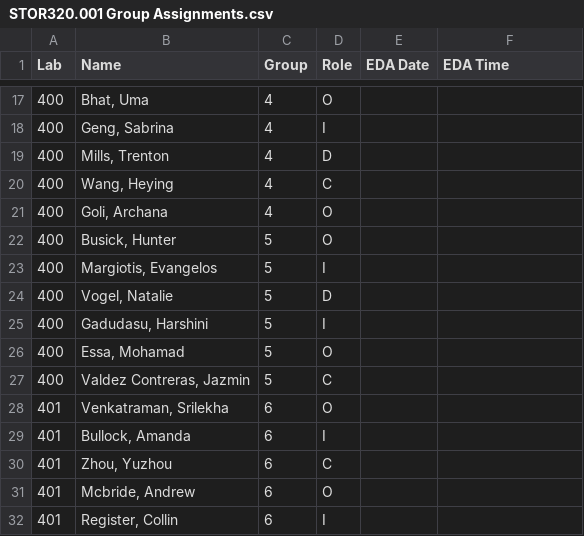
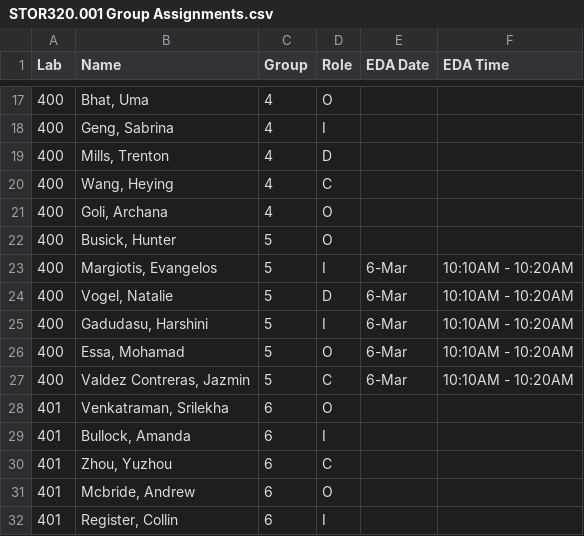
Before and after one commit to SuperMarioGiacomazzo/STOR320_WEBSITE, a CSV file: Group Assignments/STOR320.001 Group Assignments.csv, drawn as a sheet; only a part is shown, gaps mark what is left out.

```diff
--- a/Group Assignments/STOR320.001 Group Assignments.csv
+++ b/Group Assignments/STOR320.001 Group Assignments.csv
@@ -22,7 +22,7 @@ Lab,Name,Group,Role,EDA Date,EDA Time
 400,"Busick, Hunter",5,O,,
-400,"Margiotis, Evangelos",5,I,,
-400,"Vogel, Natalie",5,D,,
-400,"Gadudasu, Harshini",5,I,,
-400,"Essa, Mohamad",5,O,,
-400,"Valdez Contreras, Jazmin",5,C,,
+400,"Margiotis, Evangelos",5,I,6-Mar,10:10AM - 10:20AM
+400,"Vogel, Natalie",5,D,6-Mar,10:10AM - 10:20AM
+400,"Gadudasu, Harshini",5,I,6-Mar,10:10AM - 10:20AM
+400,"Essa, Mohamad",5,O,6-Mar,10:10AM - 10:20AM
+400,"Valdez Contreras, Jazmin",5,C,6-Mar,10:10AM - 10:20AM
 401,"Venkatraman, Srilekha",6,O,,
```
Also changed, not shown: 1 other file.
